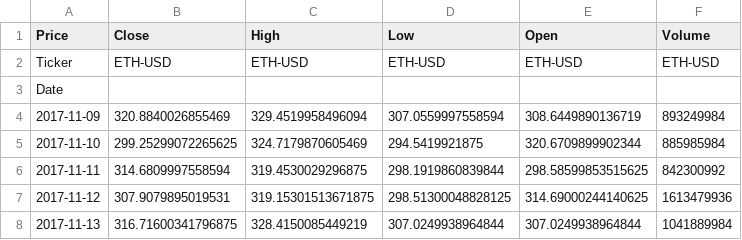
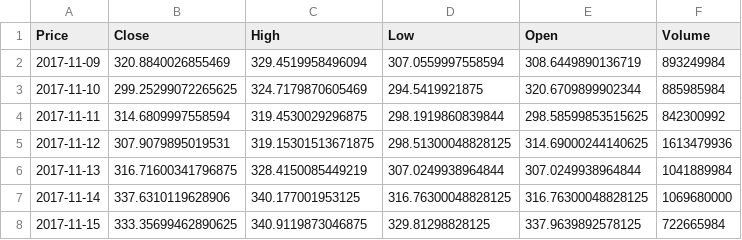
Before and after one commit to Enderend44/Stockprice_pred, a CSV file: datas/training_data/ETH-USD_Historical_Data.csv, drawn as a sheet; only a part is shown; the shorter side is filled out with more unchanged rows; the diff names each change by its address in the sheet, - before the commit and + after, or states it on an @@ line.

```diff
--- a/datas/training_data/ETH-USD_Historical_Data.csv
+++ b/datas/training_data/ETH-USD_Historical_Data.csv
-row 2: Ticker | ETH-USD | ETH-USD | ETH-USD | ETH-USD | ETH-USD
-row 3: Date
```
Also changed, not shown: datas/test_data/BYDDF_Historical_Data.csv, datas/test_data/DOGE-USD_Historical_Data.csv, 53 other files.
